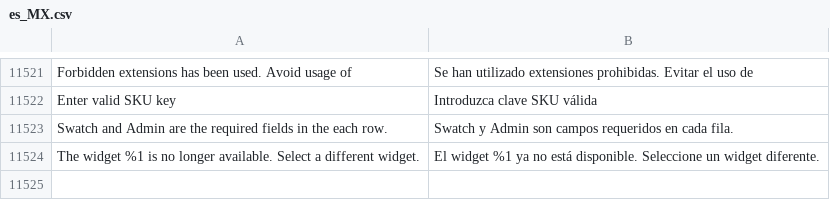
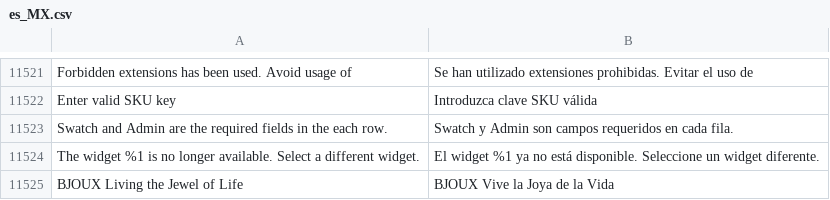
Before and after one commit to bjouxmx/magento-es_mx, a CSV file: es_MX.csv, drawn as a sheet; only a part is shown, gaps mark what is left out; the diff names each change by its address in the sheet, - before the commit and + after, or states it on an @@ line.

Commit message:
Update es_MX.csv

```diff
--- a/es_MX.csv
+++ b/es_MX.csv
+row 11525: BJOUX Living the Jewel of Life | BJOUX Vive la Joya de la Vida
```
